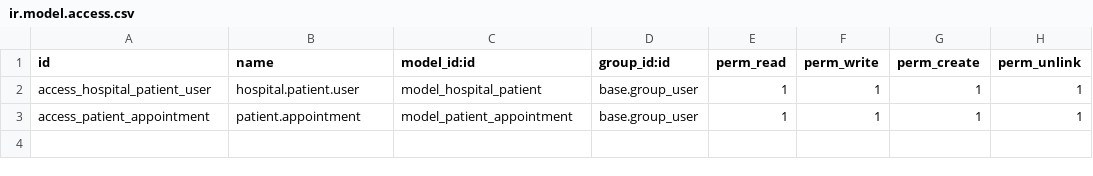
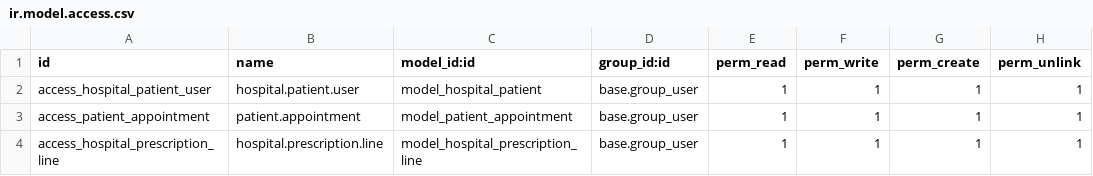
Before and after one commit to amulbabariya07/v17_hospital_system, a CSV file: hospital_base/security/ir.model.access.csv, drawn as a sheet; the diff names each change by its address in the sheet, - before the commit and + after, or states it on an @@ line.

Commit message:
[ADD] Create One2Many Field of Prescription for Patient

```diff
--- a/hospital_base/security/ir.model.access.csv
+++ b/hospital_base/security/ir.model.access.csv
+row 4: access_hospital_prescription_line | hospital.prescription.line | model_hospital_prescription_line | base.group_user | 1 | 1 | 1 | 1
```
Also changed, not shown: 6 other files.
